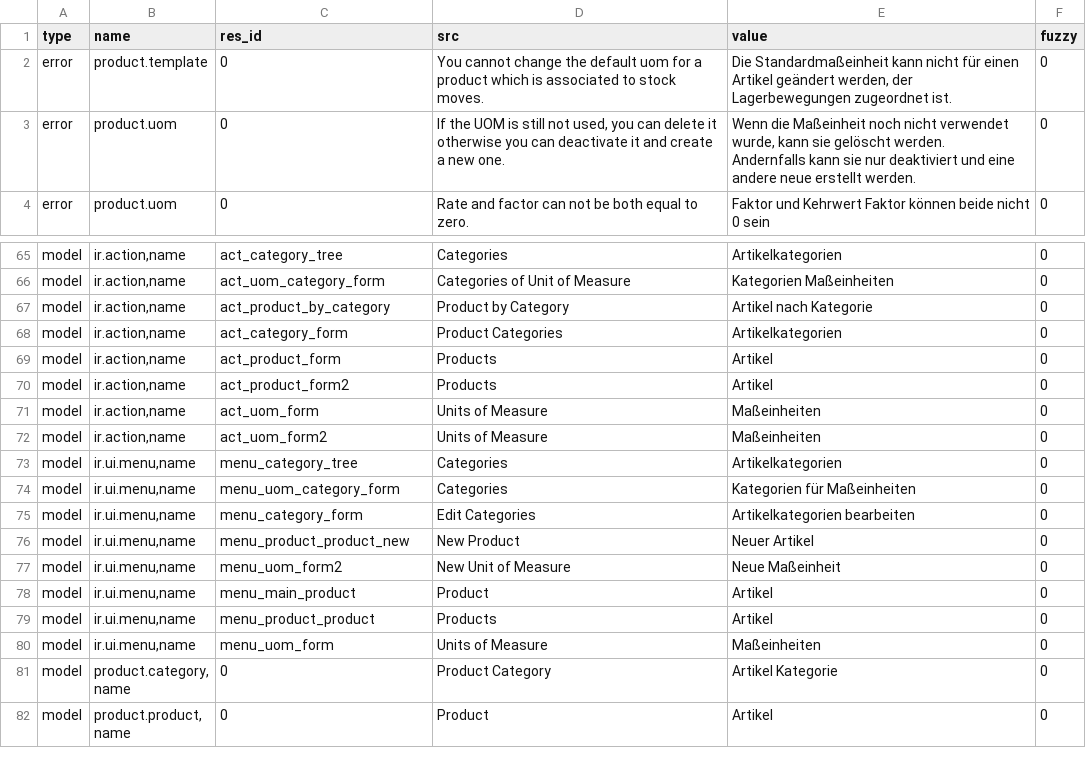
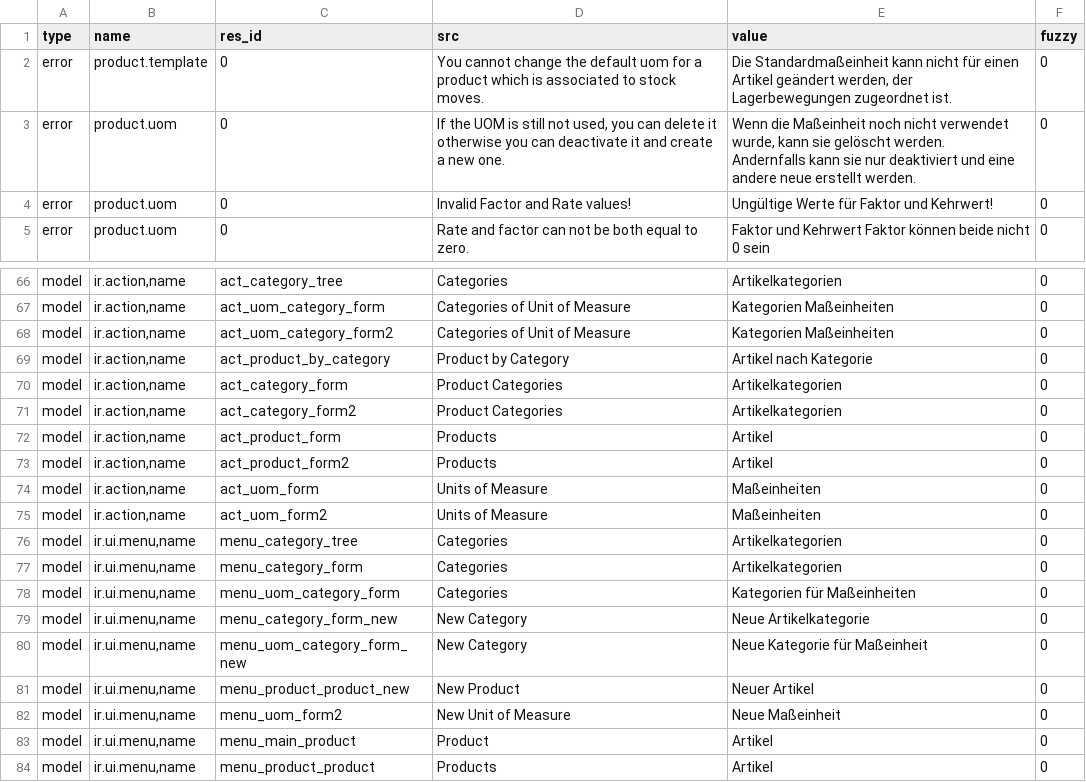
Before and after one commit to tejastank/tryton_module_product, a CSV file: de_DE.csv, drawn as a sheet; only a part is shown, gaps mark what is left out; the shorter side is filled out with more unchanged rows.

Commit message:
Update translation for de_DE

```diff
--- a/de_DE.csv
+++ b/de_DE.csv
@@ -4,2 +4,3 @@ error,product.uom,0,"If the UOM is still not used, you can delete it otherwise y
 Andernfalls kann sie nur deaktiviert und eine andere neue erstellt werden.",0
+error,product.uom,0,Invalid Factor and Rate values!,Ungültige Werte für Faktor und Kehrwert!,0
 error,product.uom,0,Rate and factor can not be both equal to zero.,Faktor und Kehrwert Faktor können beide nicht 0 sein,0
@@ -73,4 +74,6 @@ model,"ir.action,name",act_category_tree,Categories,Artikelkategorien,0
 model,"ir.action,name",act_uom_category_form,Categories of Unit of Measure,Kategorien Maßeinheiten,0
+model,"ir.action,name",act_uom_category_form2,Categories of Unit of Measure,Kategorien Maßeinheiten,0
 model,"ir.action,name",act_product_by_category,Product by Category,Artikel nach Kategorie,0
 model,"ir.action,name",act_category_form,Product Categories,Artikelkategorien,0
+model,"ir.action,name",act_category_form2,Product Categories,Artikelkategorien,0
 model,"ir.action,name",act_product_form,Products,Artikel,0
@@ -80,4 +83,6 @@ model,"ir.action,name",act_uom_form2,Units of Measure,Maßeinheiten,0
 model,"ir.ui.menu,name",menu_category_tree,Categories,Artikelkategorien,0
+model,"ir.ui.menu,name",menu_category_form,Categories,Artikelkategorien,0
 model,"ir.ui.menu,name",menu_uom_category_form,Categories,Kategorien für Maßeinheiten,0
-model,"ir.ui.menu,name",menu_category_form,Edit Categories,Artikelkategorien bearbeiten,0
+model,"ir.ui.menu,name",menu_category_form_new,New Category,Neue Artikelkategorie,0
+model,"ir.ui.menu,name",menu_uom_category_form_new,New Category,Neue Kategorie für Maßeinheit,0
 model,"ir.ui.menu,name",menu_product_product_new,New Product,Neuer Artikel,0
```
